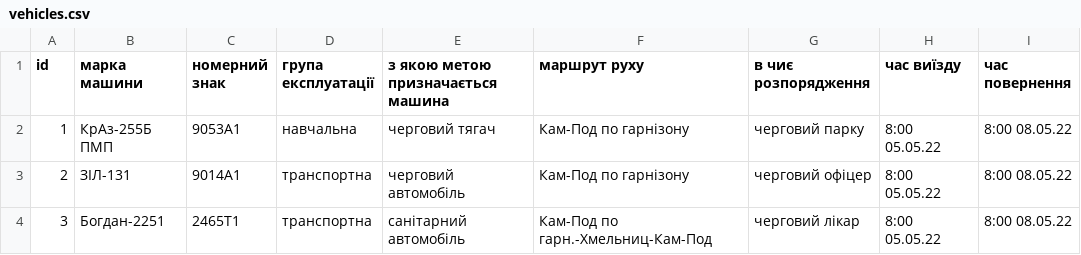
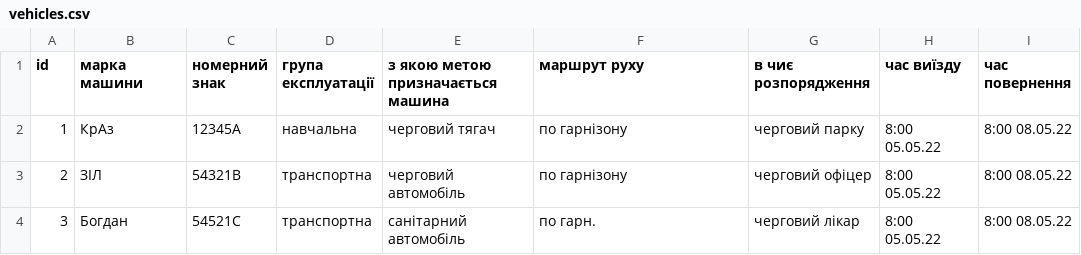
Before and after one commit to jackersson/vehicle-journal, a CSV file: vehicles.csv, drawn as a sheet.

```diff
--- a/vehicles.csv
+++ b/vehicles.csv
@@ -1,4 +1,4 @@
 id,марка машини,номерний знак,група експлуатації,з якою метою призначається машина,маршрут руху,в чиє розпорядження,час виїзду,час повернення
-1,КрАз-255Б ПМП,9053A1,навчальна,черговий тягач,Кам-Под по гарнізону,черговий парку,8:00 05.05.22,8:00 08.05.22
-2,ЗІЛ-131,9014A1,транспортна,черговий автомобіль,Кам-Под по гарнізону,черговий офіцер,8:00 05.05.22,8:00 08.05.22
-3,Богдан-2251,2465Т1,транспортна,санітарний автомобіль,Кам-Под по гарн.-Хмельниц-Кам-Под,черговий лікар,8:00 05.05.22,8:00 08.05.22
+1,КрАз,12345A,навчальна,черговий тягач,по гарнізону,черговий парку,8:00 05.05.22,8:00 08.05.22
+2,ЗІЛ,54321B,транспортна,черговий автомобіль,по гарнізону,черговий офіцер,8:00 05.05.22,8:00 08.05.22
+3,Богдан,54521C,транспортна,санітарний автомобіль,по гарн.,черговий лікар,8:00 05.05.22,8:00 08.05.22
```
Also changed, not shown: 2 other files.
